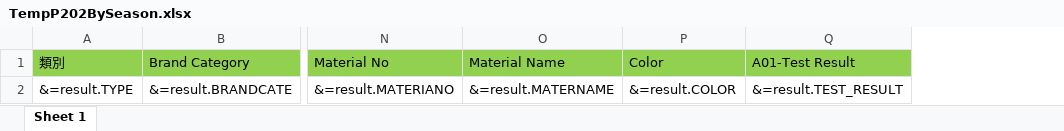
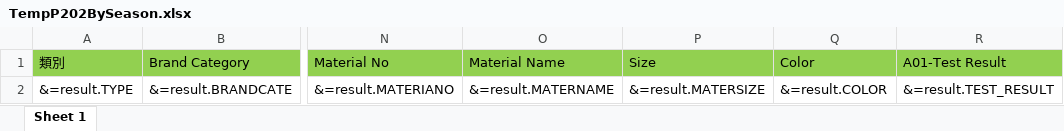
Before and after one commit to tmac2236/DKS, an Excel workbook: DKS-API/Resources/Template/TempP202BySeason.xlsx, sheet Sheet 1, drawn as a sheet; only a part is shown, gaps mark what is left out; values as stored, in another font and other column widths than the file's, no borders; the diff names each change by its address in the sheet, - before the commit and + after, or states it on an @@ line.

```diff
--- a/DKS-API/Resources/Template/TempP202BySeason.xlsx (sheet Sheet 1)
+++ b/DKS-API/Resources/Template/TempP202BySeason.xlsx (sheet Sheet 1)
+column P (Size), row 2: &=result.MATERSIZE
```
Also changed, not shown: 8 other files.
